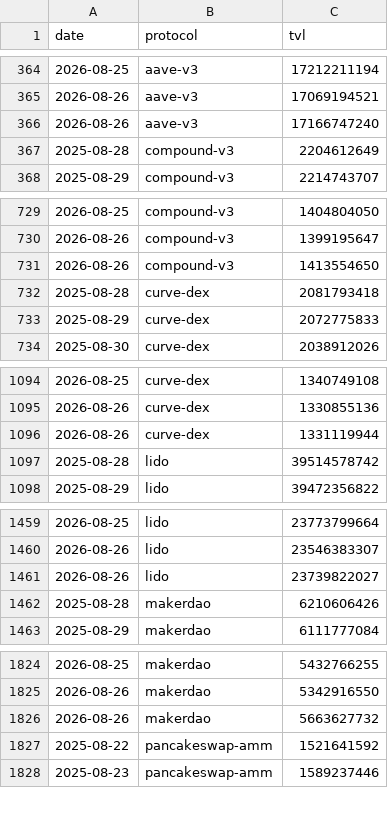
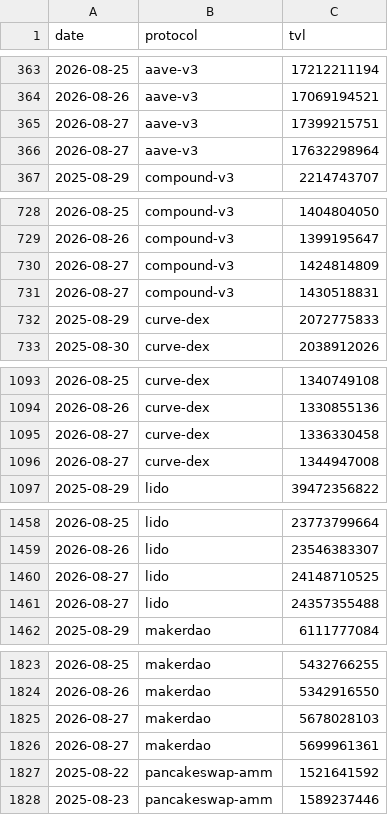
Before and after one commit to hugoneuvillepro-web/crypto-premium-dataset, a CSV file: defi_tvl_dataset_latest.csv, drawn as a sheet; only a part is shown, gaps mark what is left out; the diff covers the shown part only.

Commit message:
Update DeFi dataset 2026-08-27

```diff
--- a/defi_tvl_dataset_latest.csv
+++ b/defi_tvl_dataset_latest.csv
@@ -365,4 +364,4 @@ date,protocol,tvl
 2026-08-26,aave-v3,17069194521
-2026-08-26,aave-v3,17166747240
-2025-08-28,compound-v3,2204612649
+2026-08-27,aave-v3,17399215751
+2026-08-27,aave-v3,17632298964
 2025-08-29,compound-v3,2214743707
@@ -730,4 +729,4 @@ date,protocol,tvl
 2026-08-26,compound-v3,1399195647
-2026-08-26,compound-v3,1413554650
-2025-08-28,curve-dex,2081793418
+2026-08-27,compound-v3,1424814809
+2026-08-27,compound-v3,1430518831
 2025-08-29,curve-dex,2072775833
@@ -1095,4 +1094,4 @@ date,protocol,tvl
 2026-08-26,curve-dex,1330855136
-2026-08-26,curve-dex,1331119944
-2025-08-28,lido,39514578742
+2026-08-27,curve-dex,1336330458
+2026-08-27,curve-dex,1344947008
 2025-08-29,lido,39472356822
@@ -1460,4 +1459,4 @@ date,protocol,tvl
 2026-08-26,lido,23546383307
-2026-08-26,lido,23739822027
-2025-08-28,makerdao,6210606426
+2026-08-27,lido,24148710525
+2026-08-27,lido,24357355488
 2025-08-29,makerdao,6111777084
@@ -1825,3 +1824,4 @@ date,protocol,tvl
 2026-08-26,makerdao,5342916550
-2026-08-26,makerdao,5663627732
+2026-08-27,makerdao,5678028103
+2026-08-27,makerdao,5699961361
 2025-08-22,pancakeswap-amm,1521641592
```
Also changed, not shown: 1 added row, 2 removed rows and 4 edited cells elsewhere in this file.
